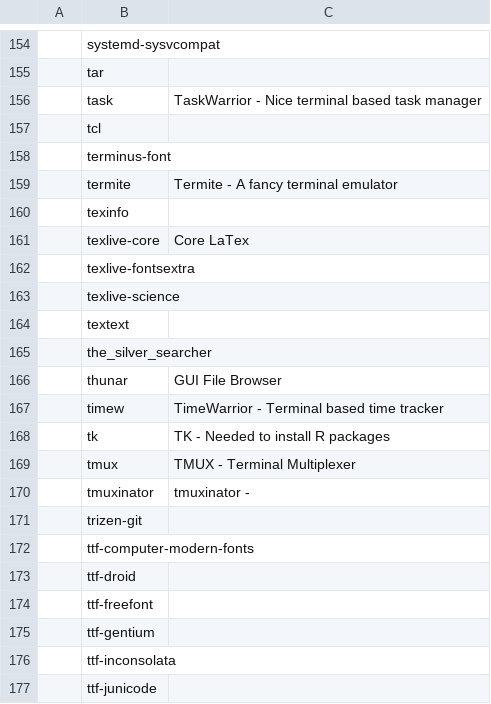
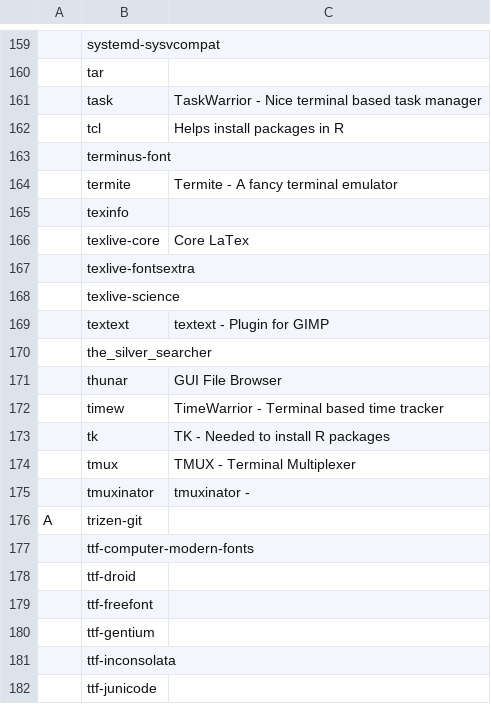
Before and after one commit to jordans1882/autorice_script, a CSV file: progs.csv, drawn as a sheet; only a part is shown, gaps mark what is left out; addresses are those after the commit; the diff covers the shown part only; the diff names each change by its address in the sheet, - before the commit and + after, or states it on an @@ line.

```diff
--- a/progs.csv
+++ b/progs.csv
-C162: (empty)
+C162: Helps install packages in R
-C169: (empty)
+C169: textext - Plugin for GIMP
-A176: (empty)
+A176: A
```
Also changed, not shown: 5 added rows and 17 edited cells elsewhere in this file, 1 other file.
